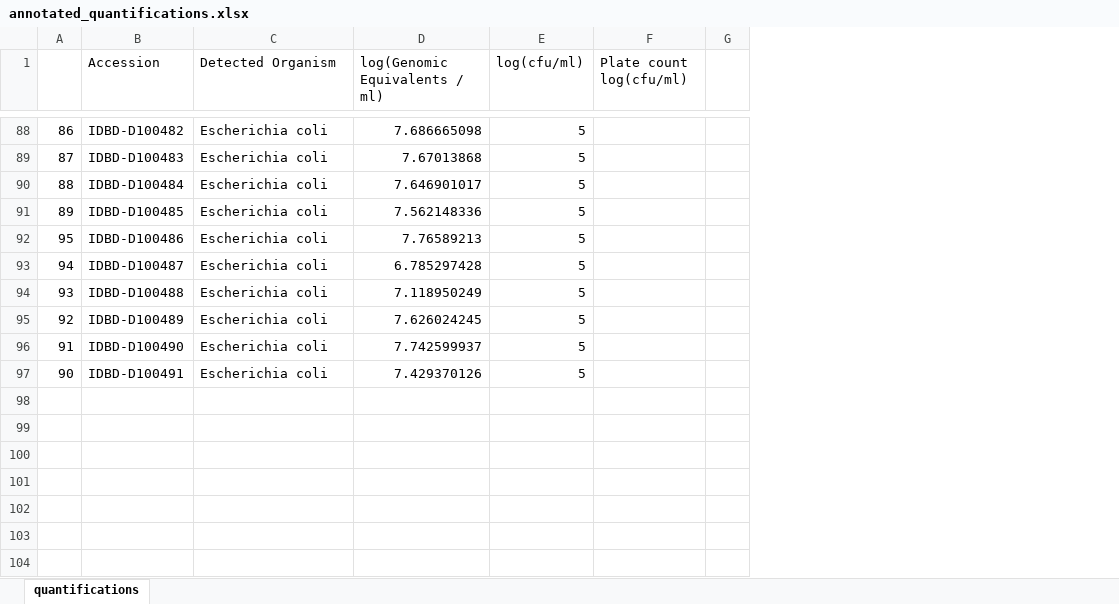
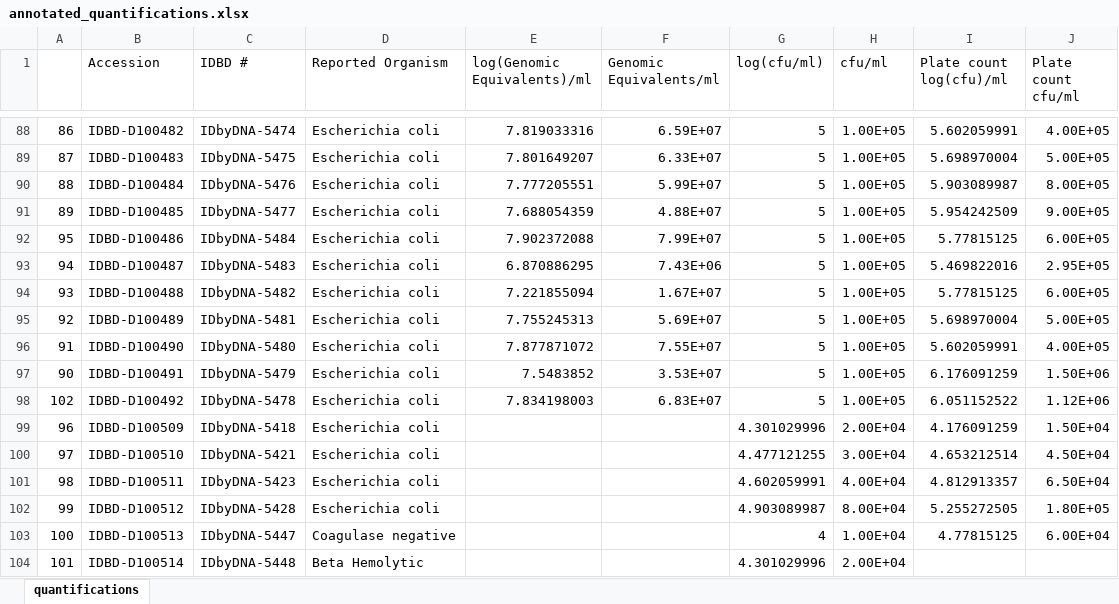
Before and after one commit to jlmontie/AbsoluteQuantification, an Excel workbook: arup_urine_samples_ge_study/ge_distribution/annotated_quantifications.xlsx, sheet quantifications, drawn as a sheet; only a part is shown, gaps mark what is left out; values as stored, in another font and other column widths than the file's, no cell formats; conditional formats not drawn; removed rows and columns are numbered as before the commit, all else as after; the diff covers the shown part only; the diff names each change by its address in the sheet, - before the commit and + after, or states it on an @@ line.

Commit message:
updated quantification output

```diff
--- a/arup_urine_samples_ge_study/ge_distribution/annotated_quantifications.xlsx (sheet quantifications)
+++ b/arup_urine_samples_ge_study/ge_distribution/annotated_quantifications.xlsx (sheet quantifications)
+column C (IDBD #), rows 88-97: IDbyDNA-5474 | IDbyDNA-5475 | IDbyDNA-5476 | IDbyDNA-5477 | IDbyDNA-5484 | IDbyDNA-5483 | IDbyDNA-5482 | IDbyDNA-5481 | IDbyDNA-5480 | IDbyDNA-5479
-column D (log(Genomic Equivalents / ml)), rows 88-97: 7.686665098 | 7.67013868 | 7.646901017 | 7.562148336 | 7.76589213 | 6.785297428 | 7.118950249 | 7.626024245 | 7.742599937 | 7.429370126
+column E (log(Genomic Equivalents)/ml), rows 88-97: 7.819033316 | 7.801649207 | 7.777205551 | 7.688054359 | 7.902372088 | 6.870886295 | 7.221855094 | 7.755245313 | 7.877871072 | 7.5483852
+column F (Genomic Equivalents/ml), rows 88-97: 6.59E+07 | 6.33E+07 | 5.99E+07 | 4.88E+07 | 7.99E+07 | 7.43E+06 | 1.67E+07 | 5.69E+07 | 7.55E+07 | 3.53E+07
+column H (cfu/ml), rows 88-97: all 1.00E+05
-column G, empty
+column J (Plate count cfu/ml), rows 88-97: 4.00E+05 | 5.00E+05 | 8.00E+05 | 9.00E+05 | 6.00E+05 | 2.95E+05 | 6.00E+05 | 5.00E+05 | 4.00E+05 | 1.50E+06
-D1: Detected Organism
+D1: Reported Organism
-I1: Plate count log(cfu/ml)
+I1: Plate count log(cfu)/ml
-I88 (Plate count log(cfu)/ml): (empty)
+I88 (Plate count log(cfu)/ml): 5.602059991
-I89 (Plate count log(cfu)/ml): (empty)
+I89 (Plate count log(cfu)/ml): 5.698970004
-I90 (Plate count log(cfu)/ml): (empty)
+I90 (Plate count log(cfu)/ml): 5.903089987
-I91 (Plate count log(cfu)/ml): (empty)
+I91 (Plate count log(cfu)/ml): 5.954242509
-I92 (Plate count log(cfu)/ml): (empty)
+I92 (Plate count log(cfu)/ml): 5.77815125
-I93 (Plate count log(cfu)/ml): (empty)
+I93 (Plate count log(cfu)/ml): 5.469822016
-I94 (Plate count log(cfu)/ml): (empty)
+I94 (Plate count log(cfu)/ml): 5.77815125
-I95 (Plate count log(cfu)/ml): (empty)
+I95 (Plate count log(cfu)/ml): 5.698970004
-I96 (Plate count log(cfu)/ml): (empty)
+I96 (Plate count log(cfu)/ml): 5.602059991
-I97 (Plate count log(cfu)/ml): (empty)
+I97 (Plate count log(cfu)/ml): 6.176091259
+row 98: 102 | IDBD-D100492 | IDbyDNA-5478 | Escherichia coli | 7.834198003 | 6.83E+07 | 5 | 1.00E+05 | 6.051152522 | 1.12E+06
+row 99: 96 | IDBD-D100509 | IDbyDNA-5418 | Escherichia coli |  |  | 4.301029996 | 2.00E+04 | 4.176091259 | 1.50E+04
+row 100: 97 | IDBD-D100510 | IDbyDNA-5421 | Escherichia coli |  |  | 4.477121255 | 3.00E+04 | 4.653212514 | 4.50E+04
+row 101: 98 | IDBD-D100511 | IDbyDNA-5423 | Escherichia coli |  |  | 4.602059991 | 4.00E+04 | 4.812913357 | 6.50E+04
+row 102: 99 | IDBD-D100512 | IDbyDNA-5428 | Escherichia coli |  |  | 4.903089987 | 8.00E+04 | 5.255272505 | 1.80E+05
+row 103: 100 | IDBD-D100513 | IDbyDNA-5447 | Coagulase negative |  |  | 4 | 1.00E+04 | 4.77815125 | 6.00E+04
+row 104: 101 | IDBD-D100514 | IDbyDNA-5448 | Beta Hemolytic |  |  | 4.301029996 | 2.00E+04
```
Also changed, not shown: 35 edited cells elsewhere in this sheet, cell formats.
